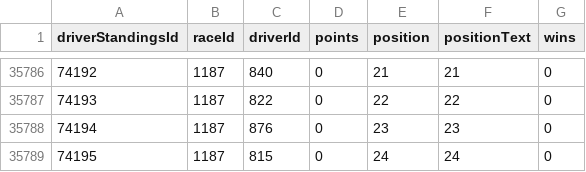
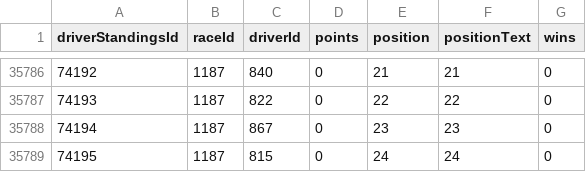
Before and after one commit to TracingInsights/RaceData, a CSV file: data/driver_standings.csv, drawn as a sheet; only a part is shown, gaps mark what is left out.

```diff
--- a/data/driver_standings.csv
+++ b/data/driver_standings.csv
@@ -35787,3 +35787,3 @@ driverStandingsId,raceId,driverId,points,position,positionText,wins
 74193,1187,822,0,22,22,0
-74194,1187,876,0,23,23,0
+74194,1187,867,0,23,23,0
 74195,1187,815,0,24,24,0
```
Also changed, not shown: data/constructor_results.csv, data/drivers.csv, 11 other files.
